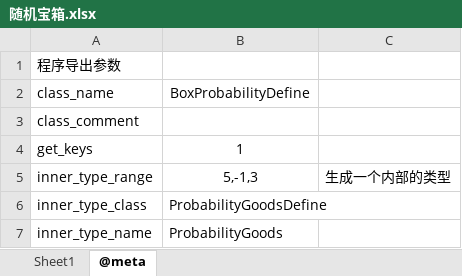
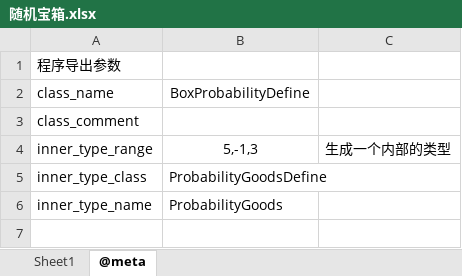
Before and after one commit to qi7chen/tabugen, an Excel workbook: examples/datasheet/随机宝箱.xlsx, sheet @meta, drawn as a sheet; values as stored, in another font and other column widths than the file's, no borders; the diff names each change by its address in the sheet, - before the commit and + after, or states it on an @@ line.

```diff
--- a/examples/datasheet/随机宝箱.xlsx (sheet @meta)
+++ b/examples/datasheet/随机宝箱.xlsx (sheet @meta)
-row 4: get_keys | 1
```
Also changed, not shown: examples/datasheet/兵种.xlsx.
